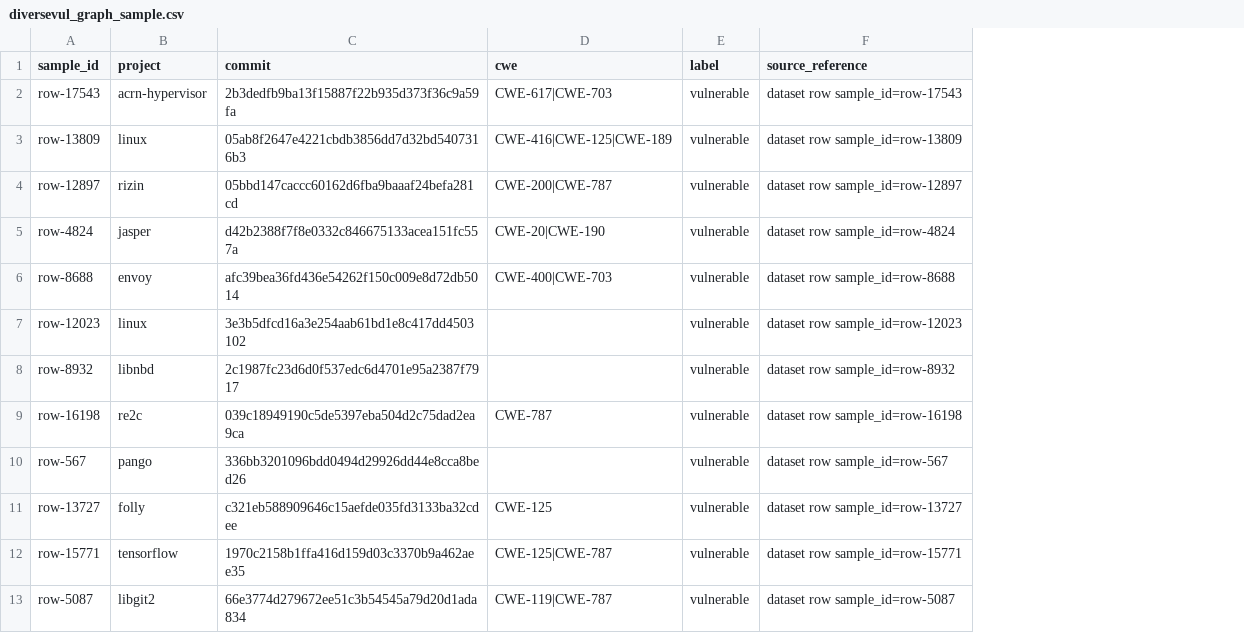
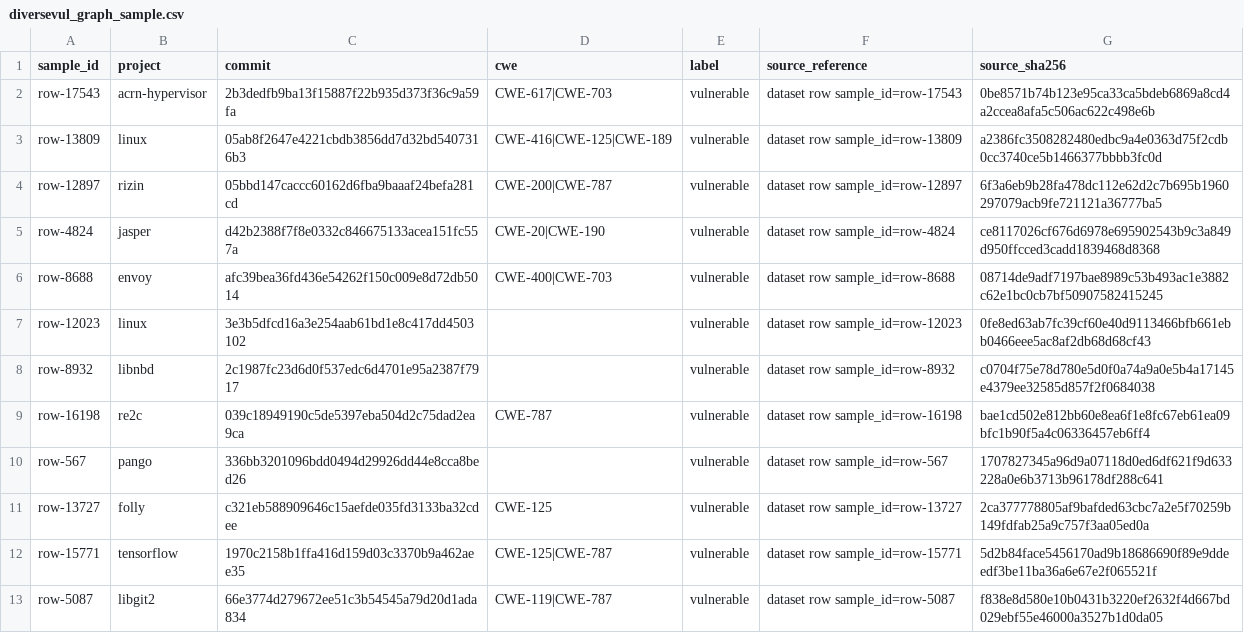
Before and after one commit to meo225/software-bug-detection-using-graphs, a CSV file: data/sample_manifests/diversevul_graph_sample.csv, drawn as a sheet; only a part is shown; the diff names each change by its address in the sheet, - before the commit and + after, or states it on an @@ line.

Commit message:
feat(graph): complete Task 3.2 Joern pilot implementation

```diff
--- a/data/sample_manifests/diversevul_graph_sample.csv
+++ b/data/sample_manifests/diversevul_graph_sample.csv
+column G (source_sha256), rows 2-13: 0be8571b74b123e95ca33ca5bdeb6869a8cd4a2ccea8afa5c506ac622c498e6b | a2386fc3508282480edbc9a4e0363d75f2cdb0cc3740ce5b1466377bbbb3fc0d | 6f3a6eb9b28fa478dc112e62d2c7b695b1960297079acb9fe721121a36777ba5 | ce8117026cf676d6978e695902543b9c3a849d950ffcced3cadd1839468d8368 | 08714de9adf7197bae8989c53b493ac1e3882c62e1bc0cb7bf50907582415245 | 0fe8ed63ab7fc39cf60e40d9113466bfb661ebb0466eee5ac8af2db68d68cf43 | c0704f75e78d780e5d0f0a74a9a0e5b4a17145e4379ee32585d857f2f0684038 | bae1cd502e812bb60e8ea6f1e8fc67eb61ea09bfc1b90f5a4c06336457eb6ff4 | 1707827345a96d9a07118d0ed6df621f9d633228a0e6b3713b96178df288c641 | 2ca377778805af9bafded63cbc7a2e5f70259b149fdfab25a9c757f3aa05ed0a | 5d2b84face5456170ad9b18686690f89e9ddeedf3be11ba36a6e67e2f065521f | f838e8d580e10b0431b3220ef2632f4d667bd029ebf55e46000a3527b1d0da05
```
Also changed, not shown: 12 other files.
